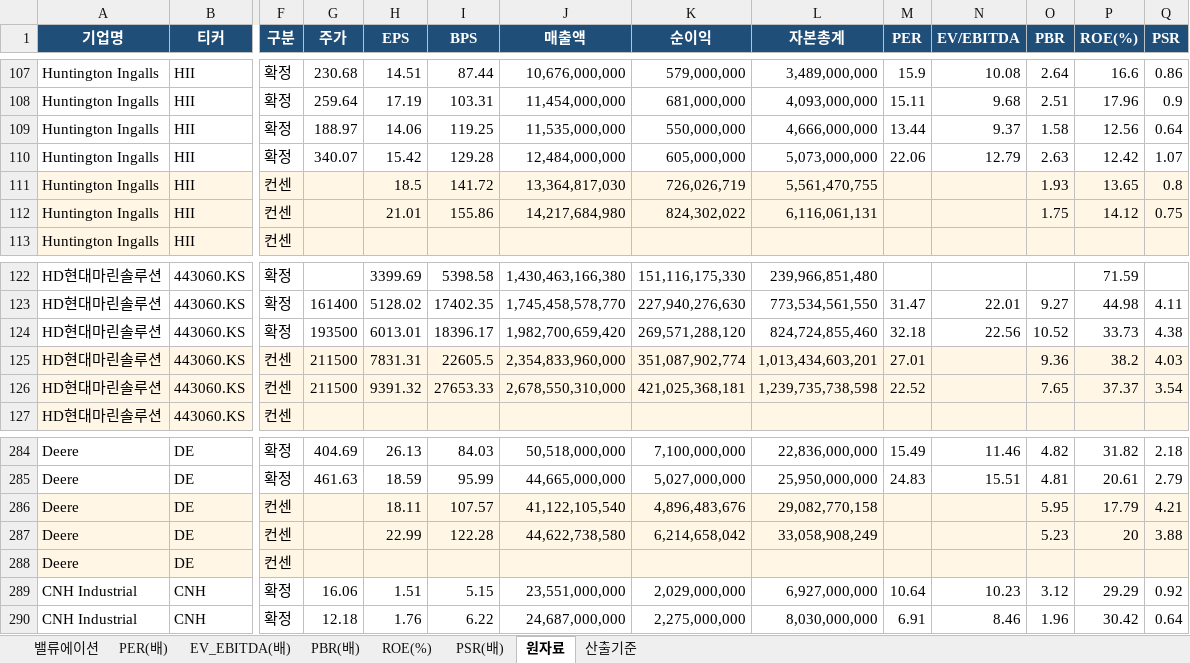
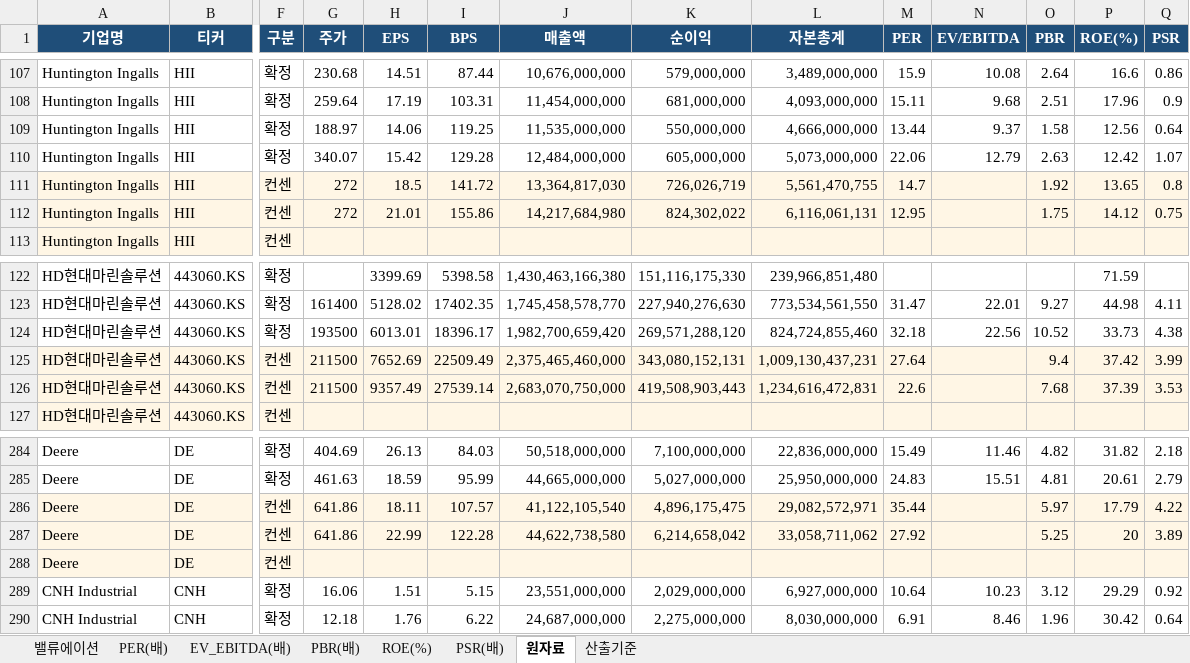
Before and after one commit to gschoie/GS-DB2, an Excel workbook: telegram_research_dashboard/static/valuation_full.xlsx, sheet 원자료, drawn as a sheet; only a part is shown, gaps mark what is left out; values as stored, in another font and other column widths than the file's, no borders; the diff covers the shown part only; the diff names each change by its address in the sheet, - before the commit and + after, or states it on an @@ line.

```diff
--- a/telegram_research_dashboard/static/valuation_full.xlsx (sheet 원자료)
+++ b/telegram_research_dashboard/static/valuation_full.xlsx (sheet 원자료)
-G111:G112 (주가): (empty)
+G111:G112 (주가): 272
-M111 (PER): (empty)
+M111 (PER): 14.7
-O111 (PBR): 1.93
+O111 (PBR): 1.92
-M112 (PER): (empty)
+M112 (PER): 12.95
-H125 (EPS): 7831.31
+H125 (EPS): 7652.69
-I125 (BPS): 22605.5
+I125 (BPS): 22509.49
-J125 (매출액): 2,354,833,960,000
+J125 (매출액): 2,375,465,460,000
-K125 (순이익): 351,087,902,774
+K125 (순이익): 343,080,152,131
-L125 (자본총계): 1,013,434,603,201
+L125 (자본총계): 1,009,130,437,231
-M125 (PER): 27.01
+M125 (PER): 27.64
-O125 (PBR): 9.36
+O125 (PBR): 9.4
-P125 (ROE(%)): 38.2
+P125 (ROE(%)): 37.42
-Q125 (PSR): 4.03
+Q125 (PSR): 3.99
-H126 (EPS): 9391.32
+H126 (EPS): 9357.49
-I126 (BPS): 27653.33
+I126 (BPS): 27539.14
-J126 (매출액): 2,678,550,310,000
+J126 (매출액): 2,683,070,750,000
-K126 (순이익): 421,025,368,181
+K126 (순이익): 419,508,903,443
-L126 (자본총계): 1,239,735,738,598
+L126 (자본총계): 1,234,616,472,831
-M126 (PER): 22.52
+M126 (PER): 22.6
-O126 (PBR): 7.65
+O126 (PBR): 7.68
-P126 (ROE(%)): 37.37
+P126 (ROE(%)): 37.39
-Q126 (PSR): 3.54
+Q126 (PSR): 3.53
-G286:G287 (주가): (empty)
+G286:G287 (주가): 641.86
-K286 (순이익): 4,896,483,676
+K286 (순이익): 4,896,175,475
-L286 (자본총계): 29,082,770,158
+L286 (자본총계): 29,082,572,971
-M286 (PER): (empty)
+M286 (PER): 35.44
-O286 (PBR): 5.95
+O286 (PBR): 5.97
-Q286 (PSR): 4.21
+Q286 (PSR): 4.22
-L287 (자본총계): 33,058,908,249
+L287 (자본총계): 33,058,711,062
-M287 (PER): (empty)
+M287 (PER): 27.92
-O287 (PBR): 5.23
+O287 (PBR): 5.25
-Q287 (PSR): 3.88
+Q287 (PSR): 3.89
```
Also changed, not shown: 195 edited cells elsewhere in this sheet, sheet 밸류에이션, sheet PER(배), sheet PBR(배), sheet PSR(배), sheet ROE(%), sheet EV_EBITDA(배), 1 more sheet, 2 other files.
